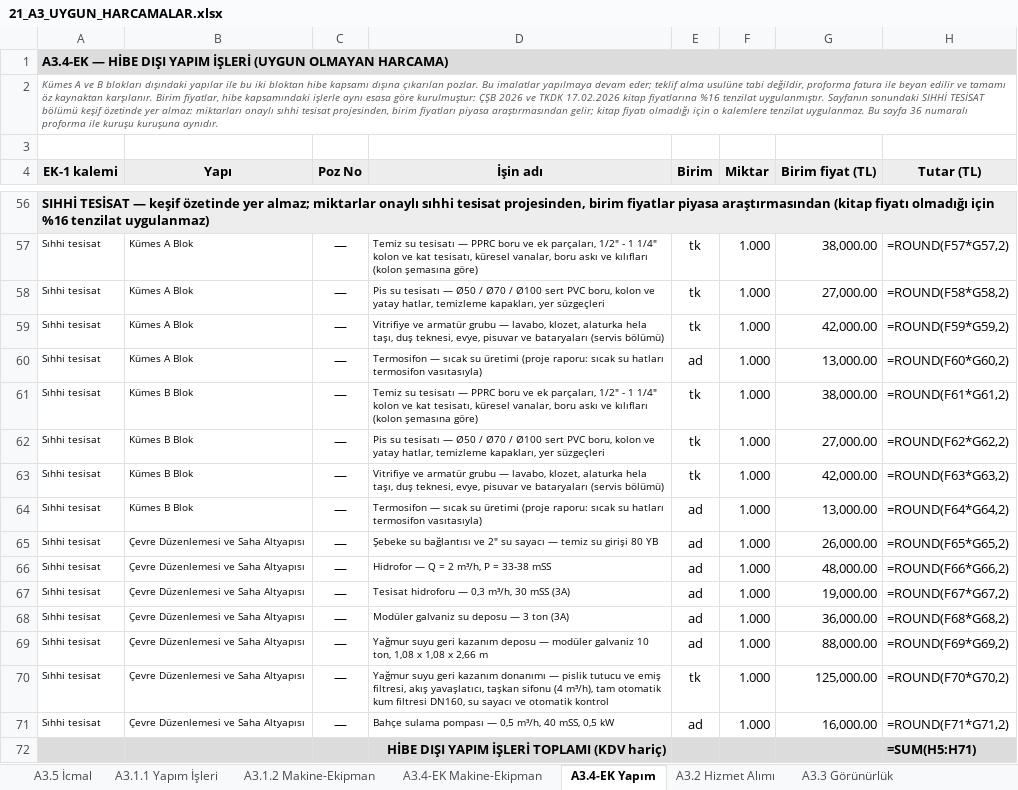
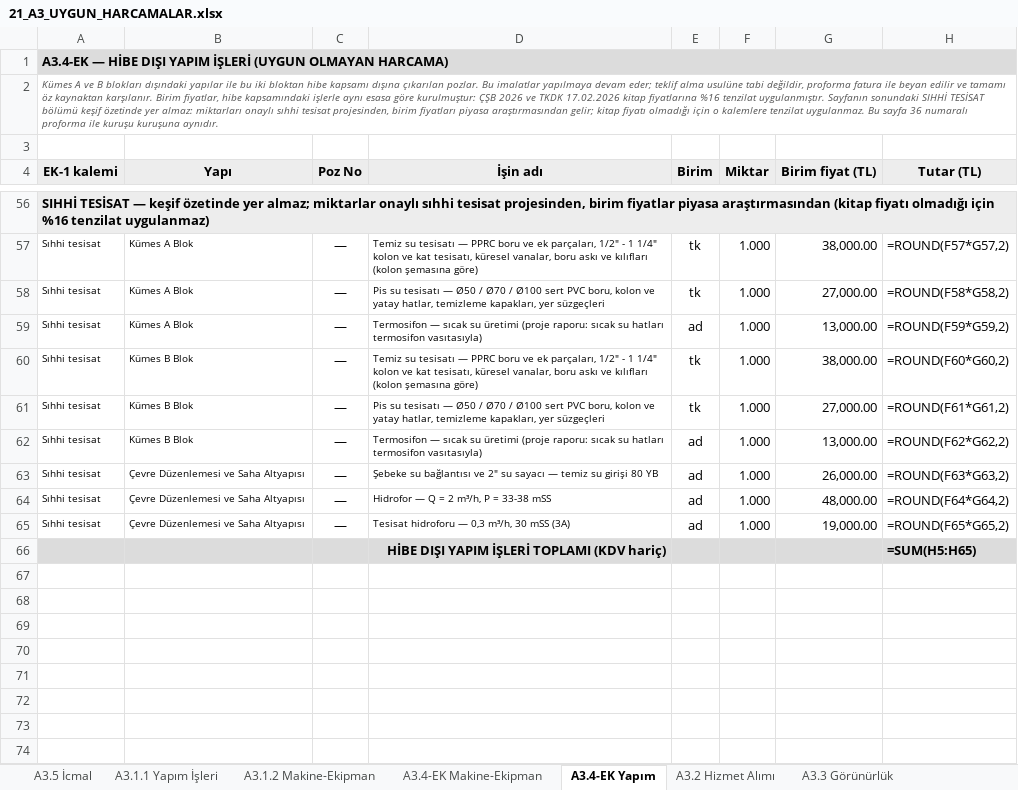
Before and after one commit to mahmuttari/Yonetmelik-araclari, an Excel workbook: belgeler/21_A3_UYGUN_HARCAMALAR.xlsx, sheet A3.4-EK Yapım, drawn as a sheet; only a part is shown, gaps mark what is left out; values as stored, in another font and other column widths than the file's, no borders; formulas without a stored value are shown as written; removed rows and columns are numbered as before the commit, all else as after; the diff names each change by its address in the sheet, - before the commit and + after, or states it on an @@ line.

```diff
--- a/belgeler/21_A3_UYGUN_HARCAMALAR.xlsx (sheet A3.4-EK Yapım)
+++ b/belgeler/21_A3_UYGUN_HARCAMALAR.xlsx (sheet A3.4-EK Yapım)
-row 59: Sıhhi tesisat | Kümes A Blok | — | Vitrifiye ve armatür grubu — lavabo, klozet, alaturka hela taşı, duş teknesi, evye, pisuvar ve bataryaları (servis bölümü) | tk | 1.000 | 42,000.00 | =ROUND(F59*G59,2)
-H59 (Tutar (TL)): =ROUND(F60*G60,2)
+H59 (Tutar (TL)): =ROUND(F59*G59,2)
-H60 (Tutar (TL)): =ROUND(F61*G61,2)
+H60 (Tutar (TL)): =ROUND(F60*G60,2)
-H61 (Tutar (TL)): =ROUND(F62*G62,2)
+H61 (Tutar (TL)): =ROUND(F61*G61,2)
-row 63: Sıhhi tesisat | Kümes B Blok | — | Vitrifiye ve armatür grubu — lavabo, klozet, alaturka hela taşı, duş teknesi, evye, pisuvar ve bataryaları (servis bölümü) | tk | 1.000 | 42,000.00 | =ROUND(F63*G63,2)
-H62 (Tutar (TL)): =ROUND(F64*G64,2)
+H62 (Tutar (TL)): =ROUND(F62*G62,2)
-H63 (Tutar (TL)): =ROUND(F65*G65,2)
+H63 (Tutar (TL)): =ROUND(F63*G63,2)
-H64 (Tutar (TL)): =ROUND(F66*G66,2)
+H64 (Tutar (TL)): =ROUND(F64*G64,2)
-H65 (Tutar (TL)): =ROUND(F67*G67,2)
+H65 (Tutar (TL)): =ROUND(F65*G65,2)
-row 68: Sıhhi tesisat | Çevre Düzenlemesi ve Saha Altyapısı | — | Modüler galvaniz su deposu — 3 ton (3A) | ad | 1.000 | 36,000.00 | =ROUND(F68*G68,2)
-row 69: Sıhhi tesisat | Çevre Düzenlemesi ve Saha Altyapısı | — | Yağmur suyu geri kazanım deposu — modüler galvaniz 10 ton, 1,08 x 1,08 x 2,66 m | ad | 1.000 | 88,000.00 | =ROUND(F69*G69,2)
-row 70: Sıhhi tesisat | Çevre Düzenlemesi ve Saha Altyapısı | — | Yağmur suyu geri kazanım donanımı — pislik tutucu ve emiş filtresi, akış yavaşlatıcı, taşkan sifonu (4 m³/h), tam otomatik kum filtresi DN160, su sayacı ve otomatik kontrol | tk | 1.000 | 125,000.00 | =ROUND(F70*G70,2)
-row 71: Sıhhi tesisat | Çevre Düzenlemesi ve Saha Altyapısı | — | Bahçe sulama pompası — 0,5 m³/h, 40 mSS, 0,5 kW | ad | 1.000 | 16,000.00 | =ROUND(F71*G71,2)
-H66 (Tutar (TL)): =SUM(H5:H71)
+H66 (Tutar (TL)): =SUM(H5:H65)
```
Also changed, not shown: sheet A3.4 Uygun Olmayan, sheet A3.5 İcmal, belgeler/14_TEKLIFLER_MARFEN.xlsx, belgeler/15_KESIF_OZETLERI.xlsx, 49 other files.
